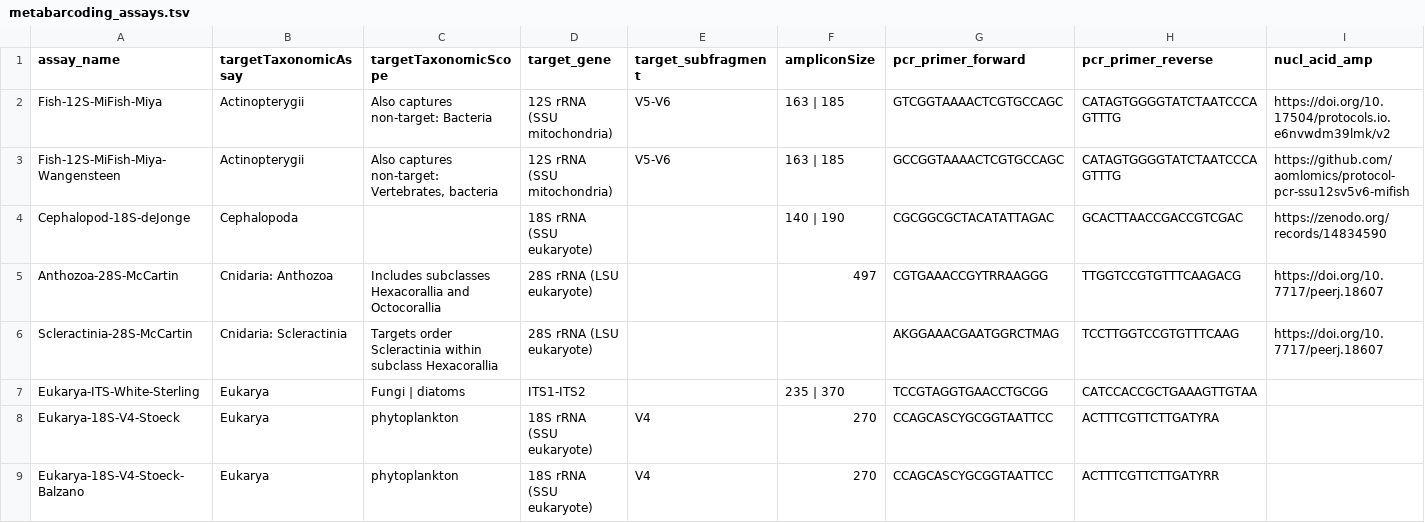
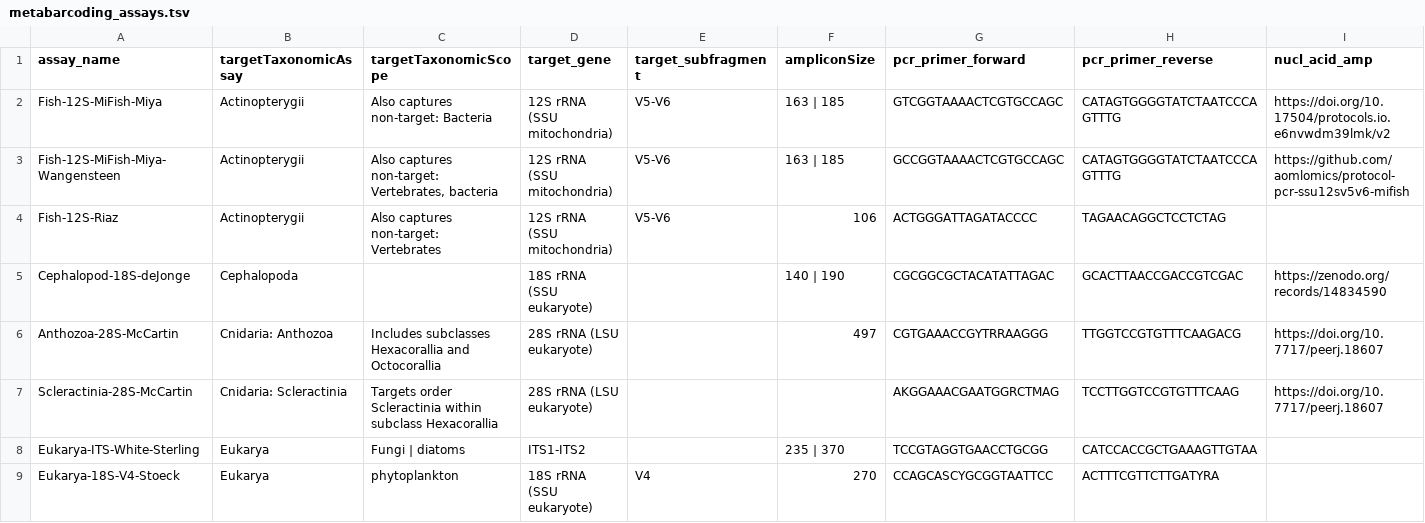
Before and after one commit to lukenoaa/noaa-omics-primers, a TSV file: metabarcoding_assays.tsv, drawn as a sheet; only a part is shown; the shorter side is filled out with more unchanged rows.

Commit message:
Update metabarcoding_assays.tsv
Added Riaz assay

```diff
--- a/metabarcoding_assays.tsv
+++ b/metabarcoding_assays.tsv
@@ -3,2 +3,3 @@ Fish-12S-MiFish-Miya	Actinopterygii	Also captures non-target: Bacteria	12S rRNA
 Fish-12S-MiFish-Miya-Wangensteen	Actinopterygii	Also captures non-target: Vertebrates, bacteria	12S rRNA (SSU mitochondria)	V5-V6	163 | 185	GCCGGTAAAACTCGTGCCAGC	CATAGTGGGGTATCTAATCCCAGTTTG	https://github.com/aomlomics/protocol-pcr-ssu12sv5v6-mifish
+Fish-12S-Riaz	Actinopterygii	Also captures non-target: Vertebrates	12S rRNA (SSU mitochondria)	V5-V6	106	ACTGGGATTAGATACCCC	TAGAACAGGCTCCTCTAG	
 Cephalopod-18S-deJonge	Cephalopoda		18S rRNA (SSU eukaryote)		140 | 190	CGCGGCGCTACATATTAGAC	GCACTTAACCGACCGTCGAC	https://zenodo.org/records/14834590
```
